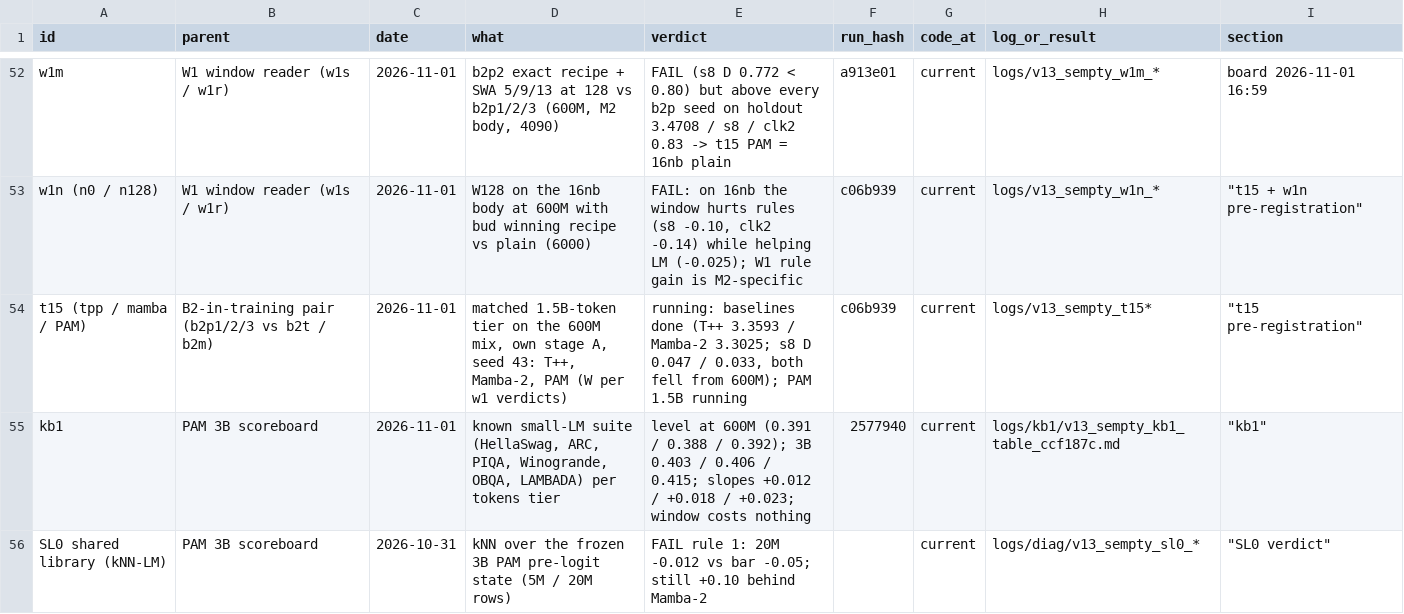
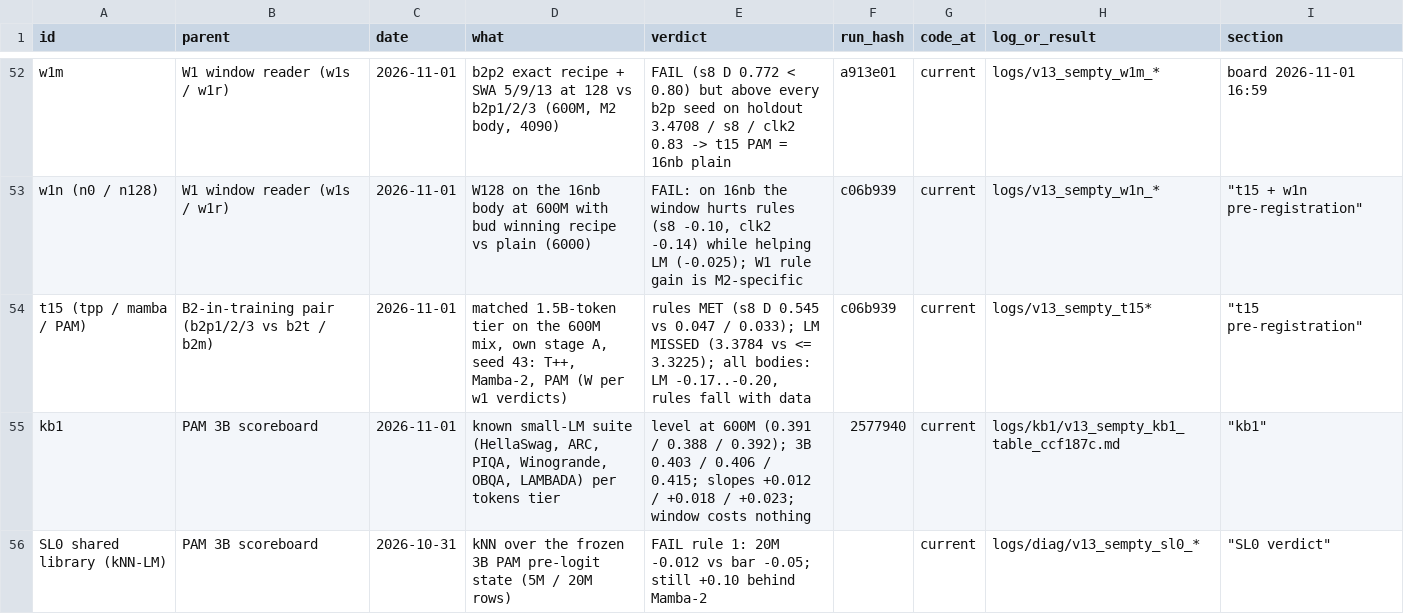
Before and after one commit to gowrav-vishwakarma/qllm2, a TSV file: v13_sempty/EXPERIMENT_LINEAGE.tsv, drawn as a sheet; only a part is shown, gaps mark what is left out.

Commit message:
t15 VERDICT: rules MET (PAM s8 D 0.545 vs T++ 0.047 / Mamba-2 0.033 at 1.5B tokens, equal data); LM MISSED (3.3784 vs <= 3.3225); slopes 600M -> 1.5B: LM -0.188 / -0.198 / -0.173, rules fall for every body (docs + logs)

```diff
--- a/v13_sempty/EXPERIMENT_LINEAGE.tsv
+++ b/v13_sempty/EXPERIMENT_LINEAGE.tsv
@@ -53,3 +53,3 @@ w1m	W1 window reader (w1s / w1r)	2026-11-01	b2p2 exact recipe + SWA 5/9/13 at 12
 w1n (n0 / n128)	W1 window reader (w1s / w1r)	2026-11-01	W128 on the 16nb body at 600M with bud winning recipe vs plain (6000)	FAIL: on 16nb the window hurts rules (s8 -0.10, clk2 -0.14) while helping LM (-0.025); W1 rule gain is M2-specific	c06b939	current	logs/v13_sempty_w1n_*	"""t15 + w1n pre-registration"""
-t15 (tpp / mamba / PAM)	B2-in-training pair (b2p1/2/3 vs b2t / b2m)	2026-11-01	matched 1.5B-token tier on the 600M mix, own stage A, seed 43: T++, Mamba-2, PAM (W per w1 verdicts)	running: baselines done (T++ 3.3593 / Mamba-2 3.3025; s8 D 0.047 / 0.033, both fell from 600M); PAM 1.5B running	c06b939	current	logs/v13_sempty_t15*	"""t15 pre-registration"""
+t15 (tpp / mamba / PAM)	B2-in-training pair (b2p1/2/3 vs b2t / b2m)	2026-11-01	matched 1.5B-token tier on the 600M mix, own stage A, seed 43: T++, Mamba-2, PAM (W per w1 verdicts)	rules MET (s8 D 0.545 vs 0.047 / 0.033); LM MISSED (3.3784 vs <= 3.3225); all bodies: LM -0.17..-0.20, rules fall with data	c06b939	current	logs/v13_sempty_t15*	"""t15 pre-registration"""
 kb1	PAM 3B scoreboard	2026-11-01	known small-LM suite (HellaSwag, ARC, PIQA, Winogrande, OBQA, LAMBADA) per tokens tier	level at 600M (0.391 / 0.388 / 0.392); 3B 0.403 / 0.406 / 0.415; slopes +0.012 / +0.018 / +0.023; window costs nothing	2577940	current	logs/kb1/v13_sempty_kb1_table_ccf187c.md	"""kb1"""
```
Also changed, not shown: 11 other files.
